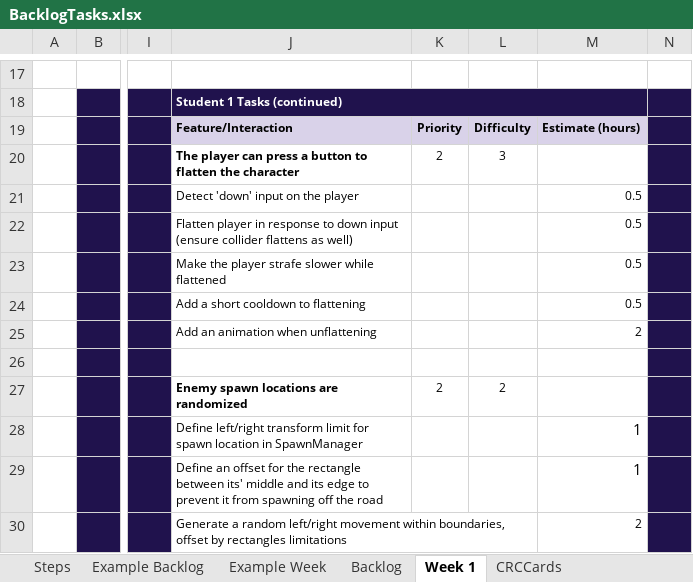
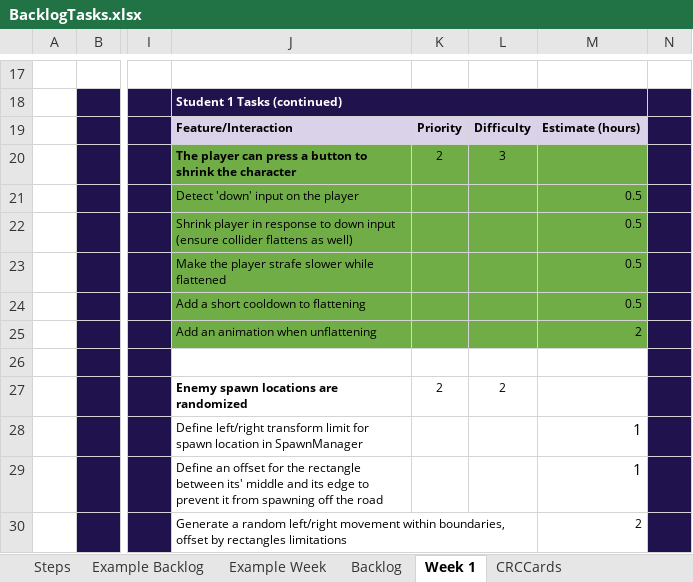
Before and after one commit to haziboro/CoreRun, an Excel workbook: BacklogTasks.xlsx, sheet Week 1, drawn as a sheet; only a part is shown, gaps mark what is left out; values as stored, in another font and other column widths than the file's, no borders; the diff names each change by its address in the sheet, - before the commit and + after, or states it on an @@ line.

Commit message:
Shrink
Added player shrinking ability

```diff
--- a/BacklogTasks.xlsx (sheet Week 1)
+++ b/BacklogTasks.xlsx (sheet Week 1)
-J20: …button to flatten the character
+J20: …button to shrink the character
-J20:M25 fill: none
+J20:M25 fill: #70AD47
-J22: Flatten player in…
+J22: Shrink player in…
```
Also changed, not shown: sheet Backlog, 9 other files.
